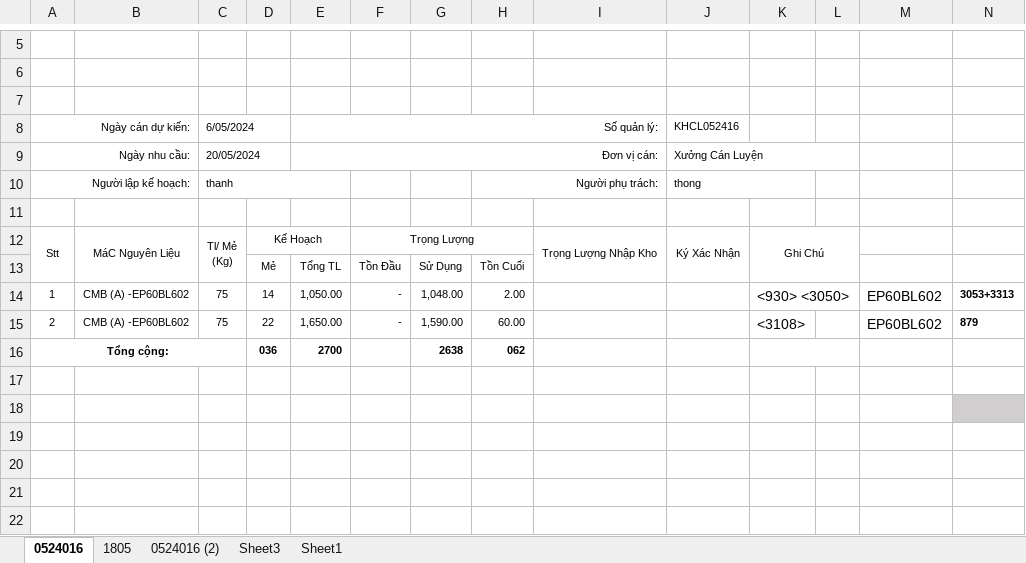
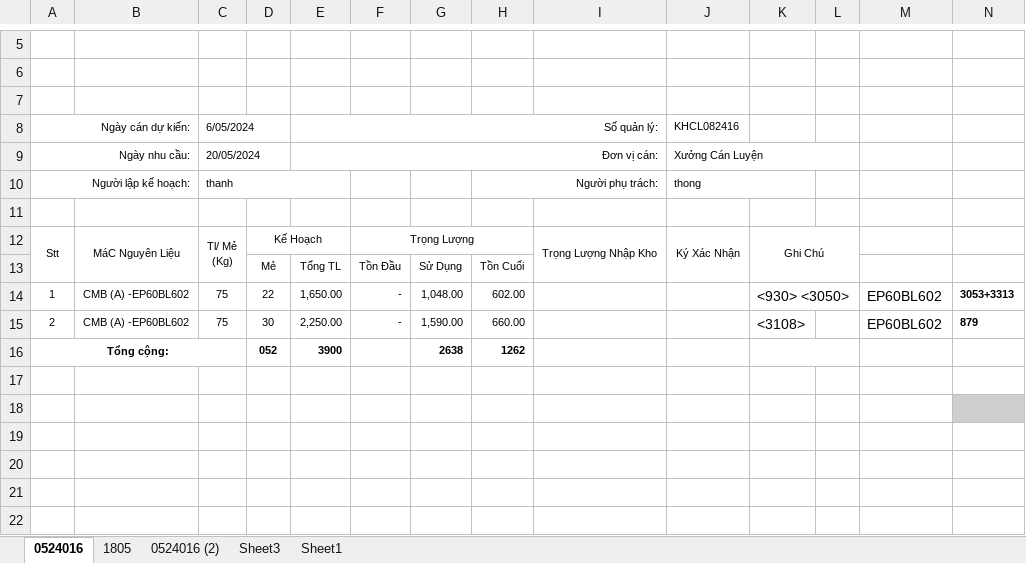
Before and after one commit to manhvt89/warehouse, an Excel workbook: import_compoundas.xlsx, sheet 0524016, drawn as a sheet; only a part is shown, gaps mark what is left out; values as stored, in another font and other column widths than the file's, no borders; charts and pictures not drawn; the diff names each change by its address in the sheet, - before the commit and + after, or states it on an @@ line.

```diff
--- a/import_compoundas.xlsx (sheet 0524016)
+++ b/import_compoundas.xlsx (sheet 0524016)
-J8: KHCL052416
+J8: KHCL082416
-D14: 14
+D14: 22
-E14: 1,050.00
+E14: 1,650.00
-H14: 2.00
+H14: 602.00
-D15: 22
+D15: 30
-E15: 1,650.00
+E15: 2,250.00
-H15: 60.00
+H15: 660.00
-D16: 036
+D16: 052
-E16: 2700
+E16: 3900
-H16: 062
+H16: 1262
```
Also changed, not shown: 17 other files.
